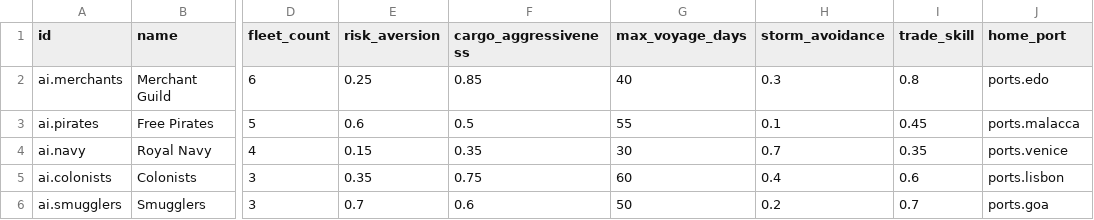
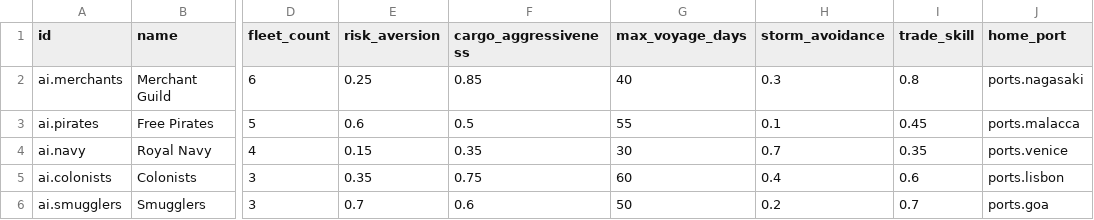
Before and after one commit to incurl/EnchantedWaters, a CSV file: assets/config/ai_profiles.csv, drawn as a sheet; only a part is shown, gaps mark what is left out; the diff names each change by its address in the sheet, - before the commit and + after, or states it on an @@ line.

```diff
--- a/assets/config/ai_profiles.csv
+++ b/assets/config/ai_profiles.csv
-J2 (home_port): ports.edo
+J2 (home_port): ports.nagasaki
```
Also changed, not shown: assets/config/sea_zones.csv, 28 other files.
